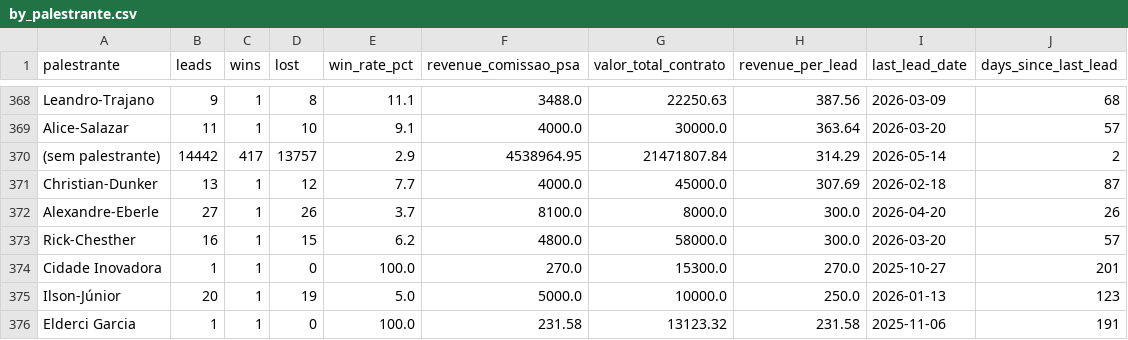
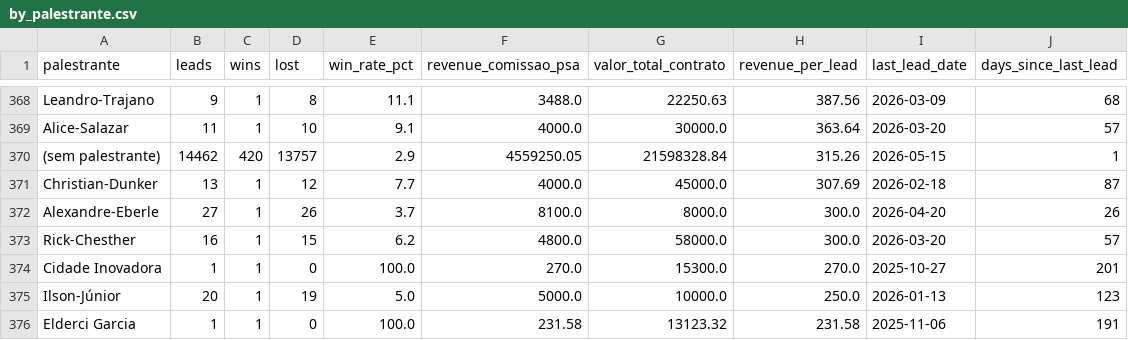
Before and after one commit to marciospagnolo-stack/ps4-b2b-y8j2nq, a CSV file: by_palestrante.csv, drawn as a sheet; only a part is shown, gaps mark what is left out.

```diff
--- a/by_palestrante.csv
+++ b/by_palestrante.csv
@@ -369,3 +369,3 @@ Leandro-Trajano,9,1,8,11.1,3488.0,22250.63,387.56,2026-03-09,68
 Alice-Salazar,11,1,10,9.1,4000.0,30000.0,363.64,2026-03-20,57
-(sem palestrante),14442,417,13757,2.9,4538964.95,21471807.84,314.29,2026-05-14,2
+(sem palestrante),14462,420,13757,2.9,4559250.05,21598328.84,315.26,2026-05-15,1
 Christian-Dunker,13,1,12,7.7,4000.0,45000.0,307.69,2026-02-18,87
```
Also changed, not shown: by_month.csv, 5 other files.
